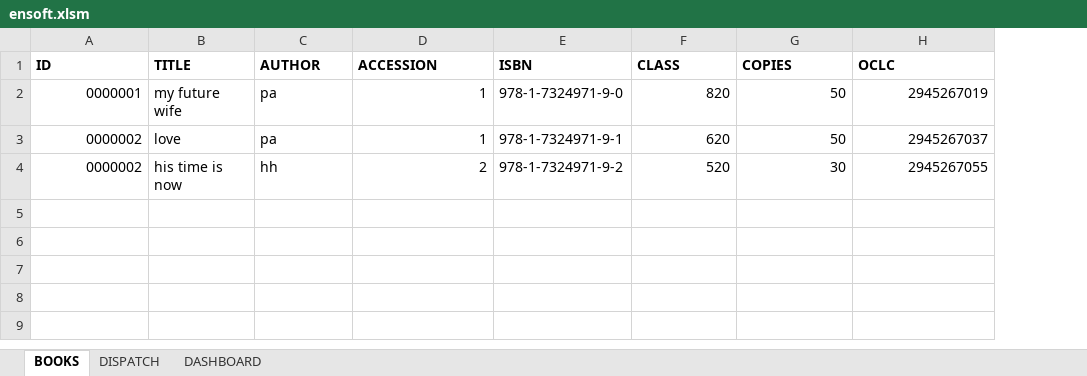
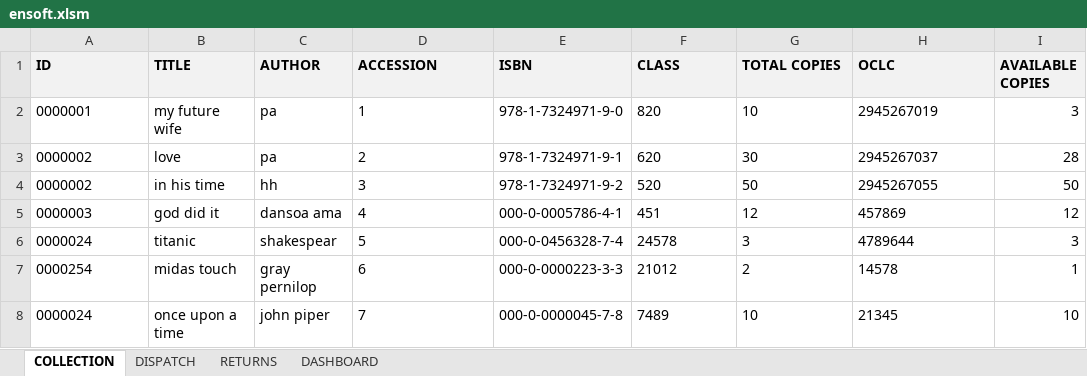
Before and after one commit to emmanuelbrim/Marranatta_lib, an Excel workbook: ensoft.xlsm, sheet COLLECTION, drawn as a sheet; values as stored, in another font and other column widths than the file's, no borders; the diff names each change by its address in the sheet, - before the commit and + after, or states it on an @@ line.

Commit message:
adding phase2

```diff
--- a/ensoft.xlsm (sheet COLLECTION)
+++ b/ensoft.xlsm (sheet COLLECTION)
-sheet tab: BOOKS
+sheet tab: COLLECTION
+sheet tab: RETURNS
+column I (AVAILABLE COPIES), rows 2-4: 3 | 28 | 50
-A1:H1 fill: none
+A1:H1 fill: #F2F2F2
-G1: COPIES
+G1: TOTAL COPIES
-A2:A4 alignment: right
+A2:A4 alignment: left
-D2:D4 alignment: right
+D2:D4 alignment: left
-F2:H4 alignment: right
+F2:H4 alignment: left
-G2 (TOTAL COPIES): 50
+G2 (TOTAL COPIES): 10
-D3 (ACCESSION): 1
+D3 (ACCESSION): 2
-G3 (TOTAL COPIES): 50
+G3 (TOTAL COPIES): 30
-B4 (TITLE): his time is now
+B4 (TITLE): in his time
-D4 (ACCESSION): 2
+D4 (ACCESSION): 3
-G4 (TOTAL COPIES): 30
+G4 (TOTAL COPIES): 50
+row 5: 0000003 | god did it | dansoa ama | 4 | 000-0-0005786-4-1 | 451 | 12 | 457869 | 12
+row 6: 0000024 | titanic | shakespear | 5 | 000-0-0456328-7-4 | 24578 | 3 | 4789644 | 3
+row 7: 0000254 | midas touch | gray pernilop | 6 | 000-0-0000223-3-3 | 21012 | 2 | 14578 | 1
+row 8: 0000024 | once upon a time | john piper | 7 | 000-0-0000045-7-8 | 7489 | 10 | 21345 | 10
```
Also changed, not shown: sheet DISPATCH, sheet DASHBOARD, charts or pictures.
